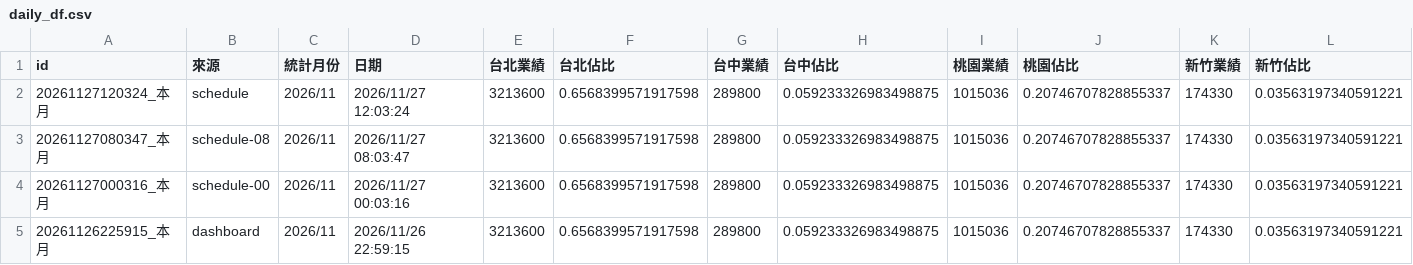
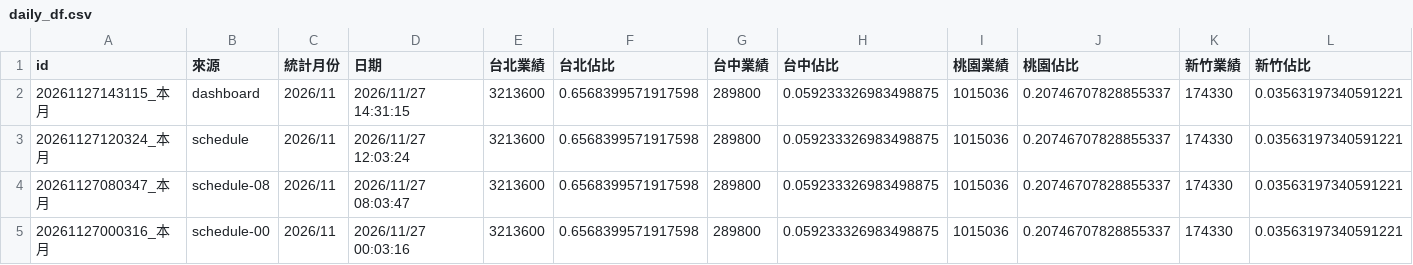
Before and after one commit to jenny-smart/OP-system, a CSV file: dashboard_data/latest/daily_df.csv, drawn as a sheet; only a part is shown; the shorter side is filled out with more unchanged rows; rows hold the shown columns only; the diff names each change by its address in the sheet, - before the commit and + after, or states it on an @@ line.

Commit message:
Sync performance report data (op-system 手動更新)

```diff
--- a/dashboard_data/latest/daily_df.csv
+++ b/dashboard_data/latest/daily_df.csv
+row 2: 20261127143115_本月 | dashboard | 2026/11 | 2026/11/27 14:31:15 | 3213600 | 0.6568399571917598 | 289800 | 0.059233326983498875 | 1015036 | 0.20746707828855337 | 174330 | 0.03563197340591221
```
Also changed, not shown: dashboard_data/latest/df1.csv, dashboard_data/latest/df2.csv, 7 other files.
